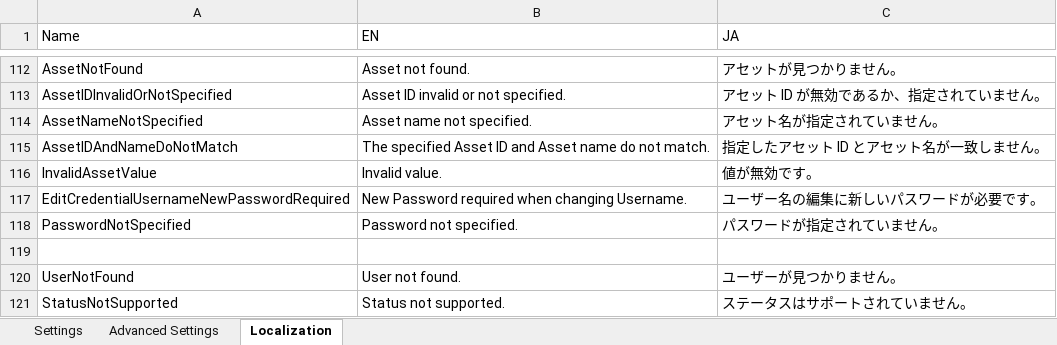
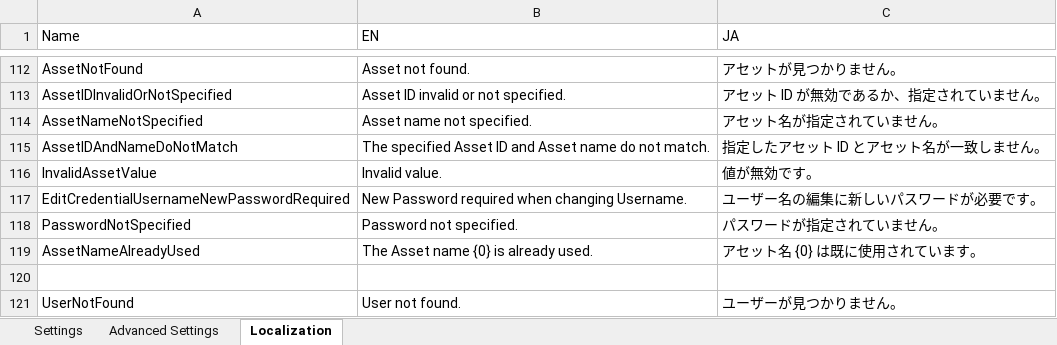
Before and after one commit to UiPath-Services/OrchestratorManager, an Excel workbook: Config.xlsx, sheet Localization, drawn as a sheet; only a part is shown, gaps mark what is left out; the shorter side is filled out with more unchanged rows; values as stored, in another font and other column widths than the file's, no borders; table styles not drawn; the diff names each change by its address in the sheet, - before the commit and + after, or states it on an @@ line.

Commit message:
Cache and reuse data about Assets

```diff
--- a/Config.xlsx (sheet Localization)
+++ b/Config.xlsx (sheet Localization)
+row 119: AssetNameAlreadyUsed | The Asset name {0} is already used. | アセット名 {0} は既に使用されています。
```
Also changed, not shown: 11 other files.
